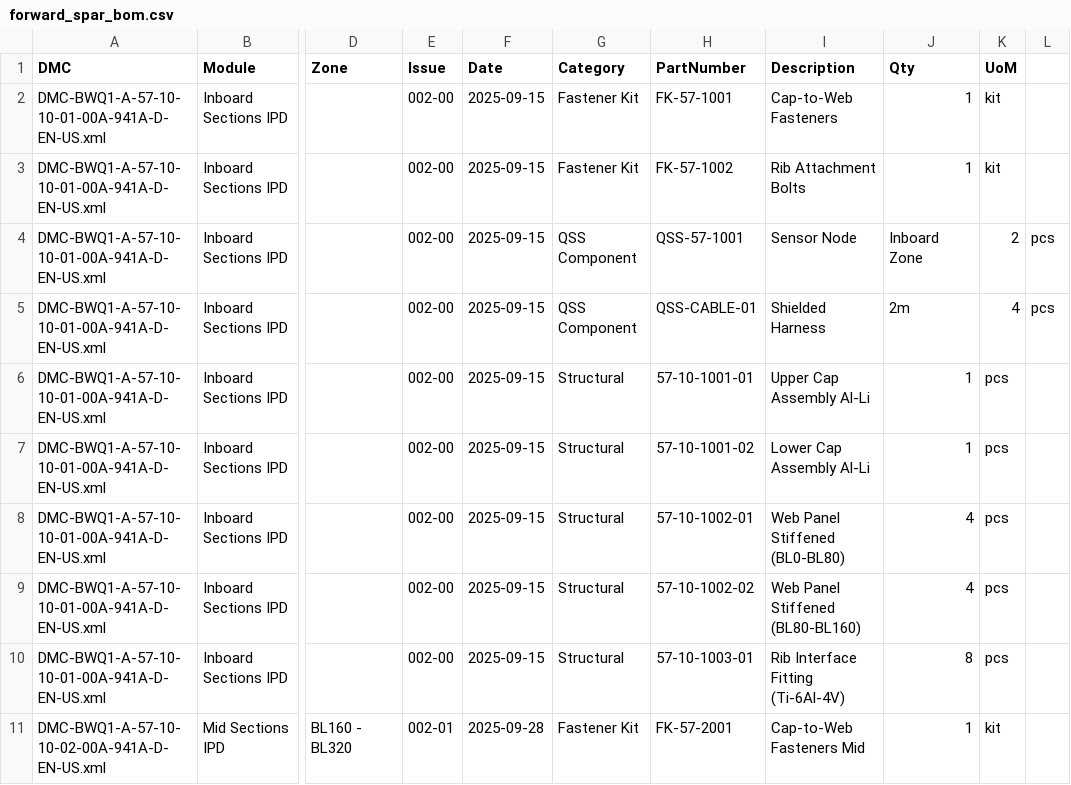
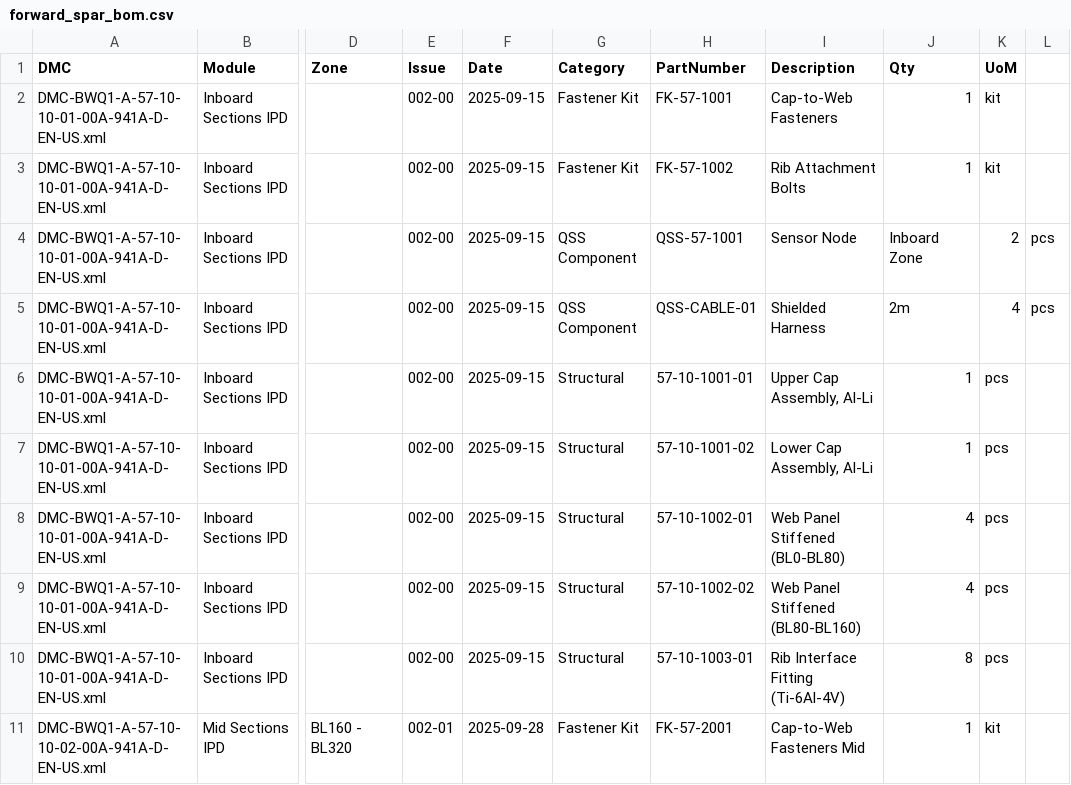
Before and after one commit to Robbbo-T/ASI-T2, a CSV file: PRODUCTS/AMPEL360/AMPEL360_AIR_TRANSPORT/BWB-Q100/domains/AAA/ata/ATA-57/57-10_Wing_Primary_Structure/S1000D/data_modules/ipd/57-10-10_Forward_Spar/data/forward_spar_bom.csv, drawn as a sheet; only a part is shown, gaps mark what is left out; the diff names each change by its address in the sheet, - before the commit and + after, or states it on an @@ line.

```diff
--- a/PRODUCTS/AMPEL360/AMPEL360_AIR_TRANSPORT/BWB-Q100/domains/AAA/ata/ATA-57/57-10_Wing_Primary_Structure/S1000D/data_modules/ipd/57-10-10_Forward_Spar/data/forward_spar_bom.csv
+++ b/PRODUCTS/AMPEL360/AMPEL360_AIR_TRANSPORT/BWB-Q100/domains/AAA/ata/ATA-57/57-10_Wing_Primary_Structure/S1000D/data_modules/ipd/57-10-10_Forward_Spar/data/forward_spar_bom.csv
-I6 (Description): Upper Cap Assembly Al-Li
+I6 (Description): Upper Cap Assembly, Al-Li
-I7 (Description): Lower Cap Assembly Al-Li
+I7 (Description): Lower Cap Assembly, Al-Li
```
